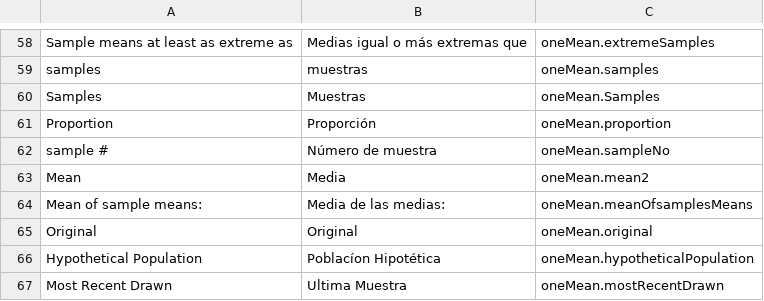
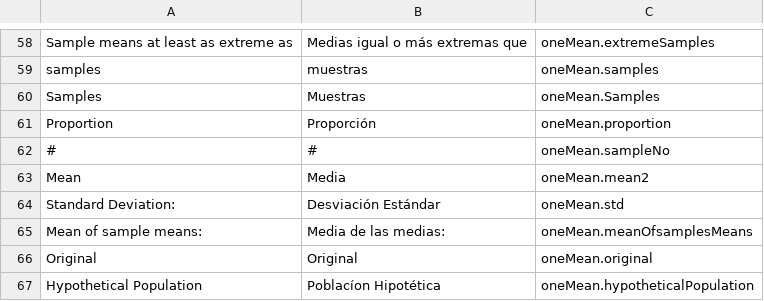
Before and after one commit to csus190teamtbd/SeniorProject, a CSV file: src/translationSource/translationData.csv, drawn as a sheet; only a part is shown, gaps mark what is left out; the shorter side is filled out with more unchanged rows.

```diff
--- a/src/translationSource/translationData.csv
+++ b/src/translationSource/translationData.csv
@@ -61,4 +61,5 @@ Samples	Muestras	oneMean.Samples
 Proportion	Proporción	oneMean.proportion
-sample #	Número de muestra	oneMean.sampleNo
+#	#	oneMean.sampleNo
 Mean	Media	oneMean.mean2
+Standard Deviation:	Desviación Estándar	oneMean.std
 Mean of sample means: 	Media de las medias:	oneMean.meanOfsamplesMeans
```
Also changed, not shown: 5 other files.
